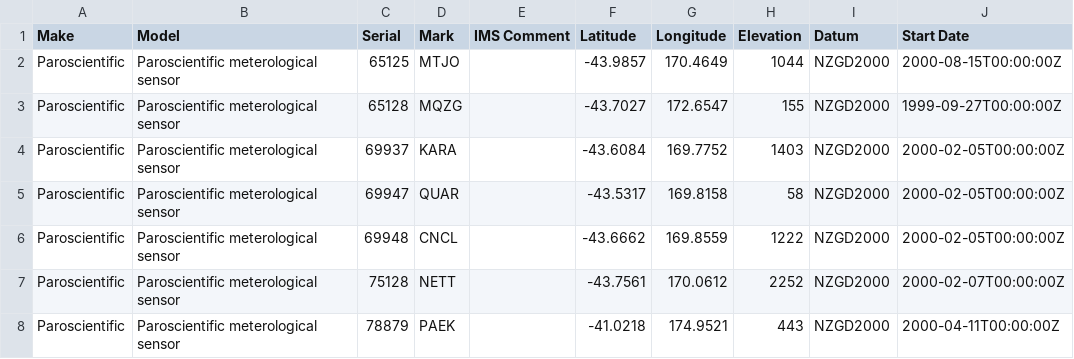
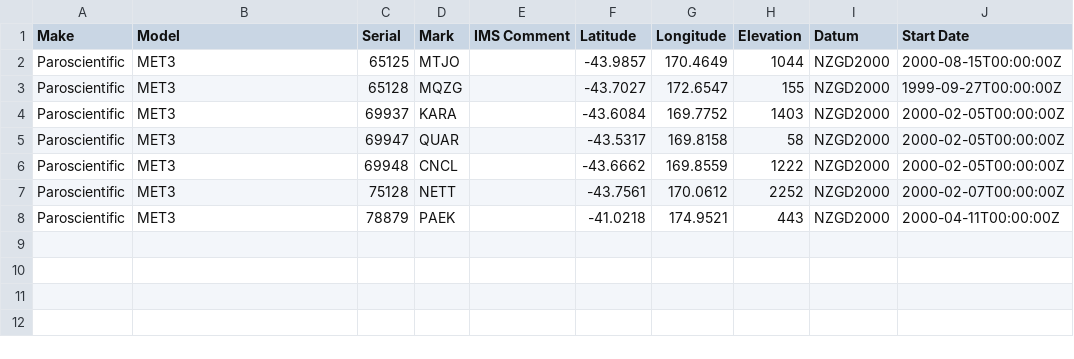
Before and after one commit to GeoNet/delta, a CSV file: install/metsensors.csv, drawn as a sheet; only a part is shown; the diff names each change by its address in the sheet, - before the commit and + after, or states it on an @@ line.

```diff
--- a/install/metsensors.csv
+++ b/install/metsensors.csv
-B2:B8 (Model): Paroscientific meterological sensor
+B2:B8 (Model): MET3
```
Also changed, not shown: assets/metsensors.csv.
